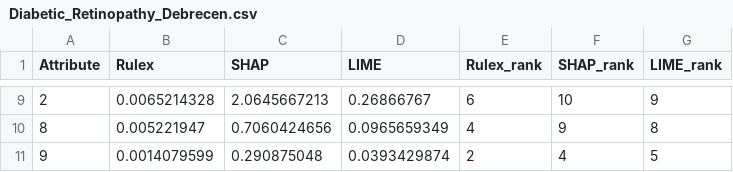
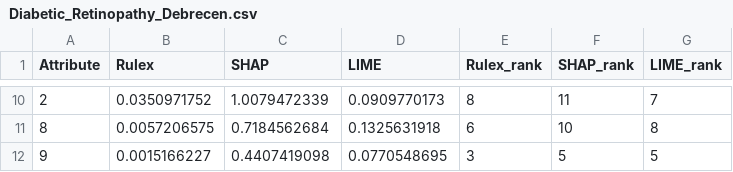
Before and after one commit to MatinehBshakib/logic-learning-machine-xai-comparison-HealthCare, a CSV file: Applying_LIME_-_SHAP_on_public_datasets/outputs__/Diabetic_Retinopathy_Debrecen.csv, drawn as a sheet; only a part is shown, gaps mark what is left out; the diff covers the shown part only.

```diff
--- a/Applying_LIME_-_SHAP_on_public_datasets/outputs__/Diabetic_Retinopathy_Debrecen.csv
+++ b/Applying_LIME_-_SHAP_on_public_datasets/outputs__/Diabetic_Retinopathy_Debrecen.csv
@@ -9,3 +10,3 @@
-2,0.0065214328,2.0645667213,0.26866767,6,10,9
-8,0.005221947,0.7060424656,0.0965659349,4,9,8
-9,0.0014079599,0.290875048,0.0393429874,2,4,5
+2,0.0350971752,1.0079472339,0.0909770173,8,11,7
+8,0.0057206575,0.7184562684,0.1325631918,6,10,8
+9,0.0015166227,0.4407419098,0.0770548695,3,5,5
```
Also changed, not shown: 1 added row and 31 edited cells elsewhere in this file, Applying_LIME_-_SHAP_on_public_datasets/outputs__/Cervical_Cancer.csv, Applying_LIME_-_SHAP_on_public_datasets/outputs__/Diabetes1999-2008.csv, 7 other files.
